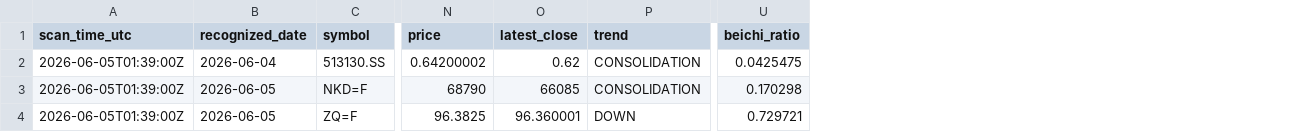
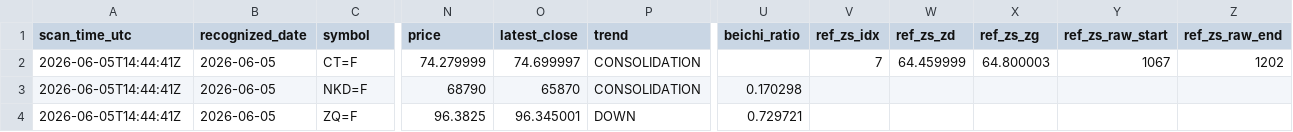
Before and after one commit to Allanli1011/chan-theory, a CSV file: data/futures_latest_signals/2026-06-05/latest_chan_signals.csv, drawn as a sheet; only a part is shown, gaps mark what is left out; removed rows and columns are numbered as before the commit, all else as after; rows hold the shown columns only; the diff names each change by its address in the sheet, - before the commit and + after, or states it on an @@ line.

```diff
--- a/data/futures_latest_signals/2026-06-05/latest_chan_signals.csv
+++ b/data/futures_latest_signals/2026-06-05/latest_chan_signals.csv
+column V (ref_zs_idx), empty
+column W (ref_zs_zd), empty
+column X (ref_zs_zg), empty
+column Y (ref_zs_raw_start), empty
+column Z (ref_zs_raw_end), empty
-row 2: 2026-06-05T01:39:00Z | 2026-06-04 | 513130.SS | 0.64200002 | 0.62 | CONSOLIDATION | 0.0425475
+row 2: 2026-06-05T14:44:41Z | 2026-06-05 | CT=F | 74.279999 | 74.699997 | CONSOLIDATION |  | 7 | 64.459999 | 64.800003 | 1067 | 1202
-A3:A4 (scan_time_utc): 2026-06-05T01:39:00Z
+A3:A4 (scan_time_utc): 2026-06-05T14:44:41Z
-O3 (latest_close): 66085
+O3 (latest_close): 65870
-O4 (latest_close): 96.360001
+O4 (latest_close): 96.345001
```
Also changed, not shown: 5 other files.
